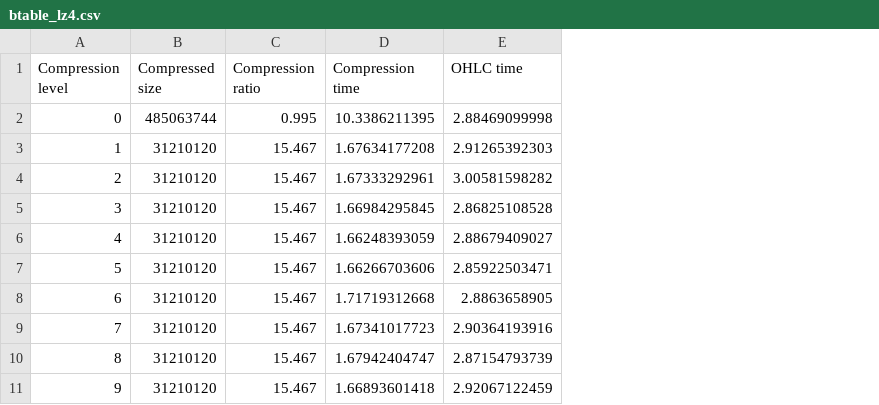
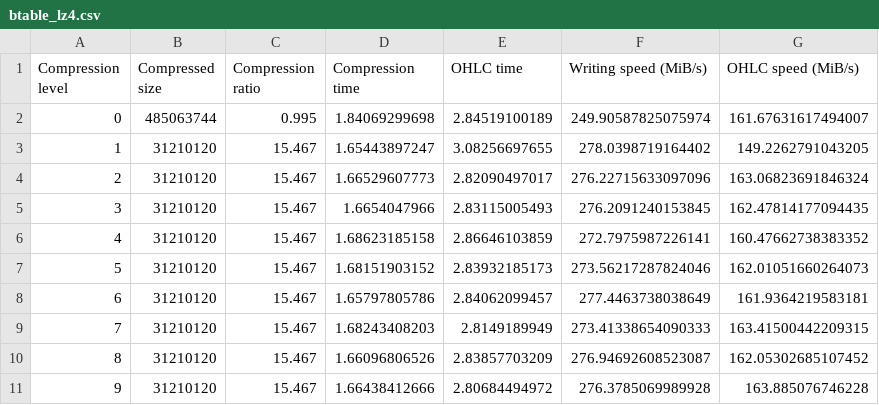
Before and after one commit to pablojimenezmateo/Big-Data, a CSV file: csv/btable_lz4.csv, drawn as a sheet; the diff names each change by its address in the sheet, - before the commit and + after, or states it on an @@ line.

```diff
--- a/csv/btable_lz4.csv
+++ b/csv/btable_lz4.csv
+column F (Writing speed (MiB/s)), rows 2-11: 249.90587825075974 | 278.0398719164402 | 276.22715633097096 | 276.2091240153845 | 272.7975987226141 | 273.56217287824046 | 277.4463738038649 | 273.41338654090333 | 276.94692608523087 | 276.3785069989928
+column G (OHLC speed (MiB/s)), rows 2-11: 161.67631617494007 | 149.2262791043205 | 163.06823691846324 | 162.47814177094435 | 160.47662738383352 | 162.01051660264073 | 161.9364219583181 | 163.41500442209315 | 162.05302685107452 | 163.885076746228
-D2 (Compression time): 10.3386211395
+D2 (Compression time): 1.84069299698
-E2 (OHLC time): 2.88469099998
+E2 (OHLC time): 2.84519100189
-D3 (Compression time): 1.67634177208
+D3 (Compression time): 1.65443897247
-E3 (OHLC time): 2.91265392303
+E3 (OHLC time): 3.08256697655
-D4 (Compression time): 1.67333292961
+D4 (Compression time): 1.66529607773
-E4 (OHLC time): 3.00581598282
+E4 (OHLC time): 2.82090497017
-D5 (Compression time): 1.66984295845
+D5 (Compression time): 1.6654047966
-E5 (OHLC time): 2.86825108528
+E5 (OHLC time): 2.83115005493
-D6 (Compression time): 1.66248393059
+D6 (Compression time): 1.68623185158
-E6 (OHLC time): 2.88679409027
+E6 (OHLC time): 2.86646103859
-D7 (Compression time): 1.66266703606
+D7 (Compression time): 1.68151903152
-E7 (OHLC time): 2.85922503471
+E7 (OHLC time): 2.83932185173
-D8 (Compression time): 1.71719312668
+D8 (Compression time): 1.65797805786
-E8 (OHLC time): 2.8863658905
+E8 (OHLC time): 2.84062099457
-D9 (Compression time): 1.67341017723
+D9 (Compression time): 1.68243408203
-E9 (OHLC time): 2.90364193916
+E9 (OHLC time): 2.8149189949
-D10 (Compression time): 1.67942404747
+D10 (Compression time): 1.66096806526
-E10 (OHLC time): 2.87154793739
+E10 (OHLC time): 2.83857703209
-D11 (Compression time): 1.66893601418
+D11 (Compression time): 1.66438412666
-E11 (OHLC time): 2.92067122459
+E11 (OHLC time): 2.80684494972
```
Also changed, not shown: csv/btable_blosclz.csv, csv/btable_lz4hc.csv, 9 other files.
